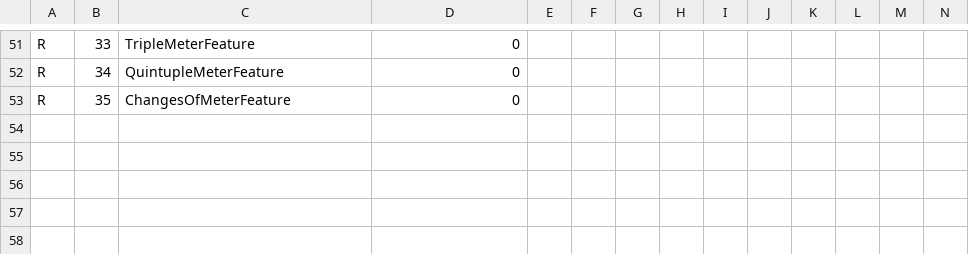
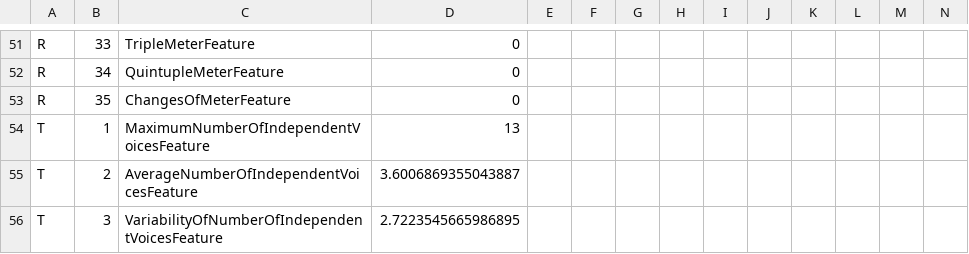
Before and after one commit to cjnolet/midi_genre_corpus, a CSV file: jazz/features/miles_davis-alone_together.midi.csv, drawn as a sheet; only a part is shown, gaps mark what is left out; rows hold the shown columns only; the diff names each change by its address in the sheet, - before the commit and + after, or states it on an @@ line.

Commit message:
Adding rap, jazz, r&b features

```diff
--- a/jazz/features/miles_davis-alone_together.midi.csv
+++ b/jazz/features/miles_davis-alone_together.midi.csv
+row 54: T | 1 | MaximumNumberOfIndependentVoicesFeature | 13
+row 55: T | 2 | AverageNumberOfIndependentVoicesFeature | 3.6006869355043887
+row 56: T | 3 | VariabilityOfNumberOfIndependentVoicesFeature | 2.7223545665986895
```
Also changed, not shown: jazz/features/al_jerreau-since_i_fell_for_you.midi.csv, jazz/features/pat_methany-every_summer_night.midi.csv, 51 other files.
